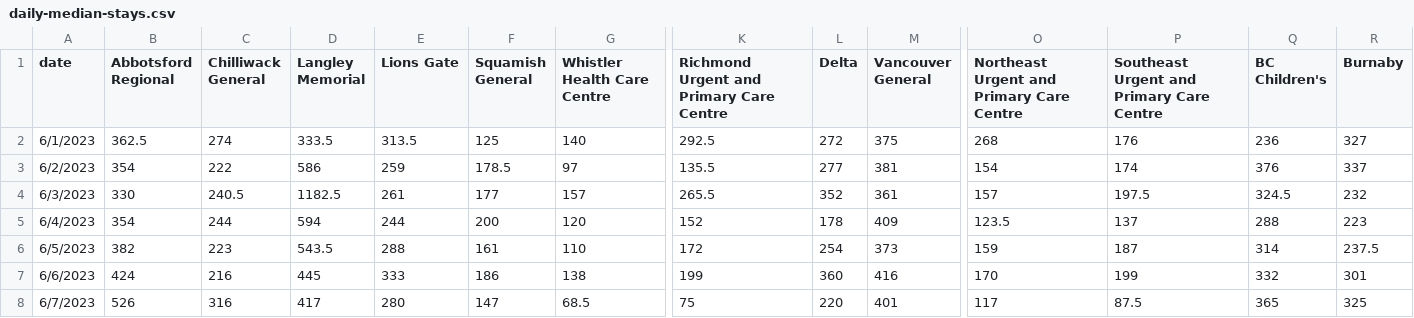
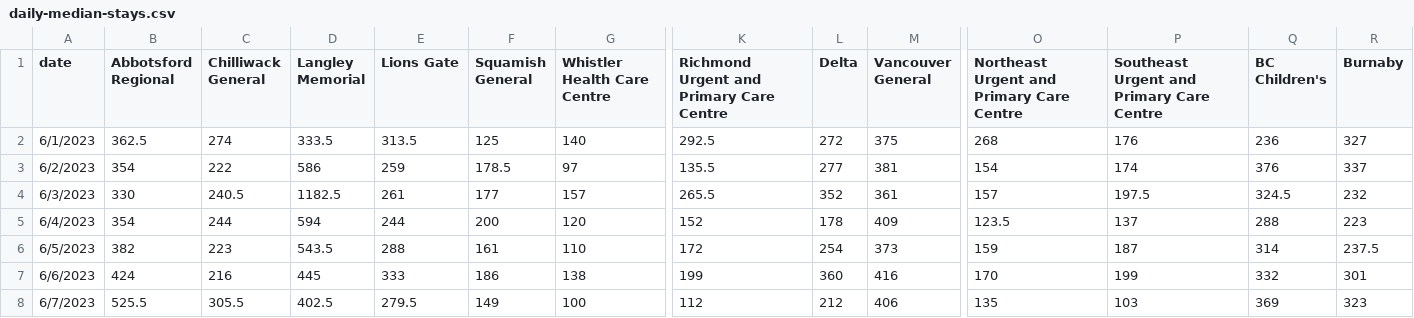
Before and after one commit to vs-postmedia/er-wait-time-scraper, a CSV file: data/daily-median-stays.csv, drawn as a sheet; only a part is shown, gaps mark what is left out; the diff covers the shown part only; the diff names each change by its address in the sheet, - before the commit and + after, or states it on an @@ line.

```diff
--- a/data/daily-median-stays.csv
+++ b/data/daily-median-stays.csv
-B8 (Abbotsford Regional): 526
+B8 (Abbotsford Regional): 525.5
-C8 (Chilliwack General): 316
+C8 (Chilliwack General): 305.5
-D8 (Langley Memorial): 417
+D8 (Langley Memorial): 402.5
-E8 (Lions Gate): 280
+E8 (Lions Gate): 279.5
-F8 (Squamish General): 147
+F8 (Squamish General): 149
-G8 (Whistler Health Care Centre): 68.5
+G8 (Whistler Health Care Centre): 100
-K8: 75
+K8: 112
-L8 (Delta): 220
+L8 (Delta): 212
-M8 (Vancouver General): 401
+M8 (Vancouver General): 406
-O8: 117
+O8: 135
-P8: 87.5
+P8: 103
-Q8 (BC Children's): 365
+Q8 (BC Children's): 369
-R8 (Burnaby): 325
+R8 (Burnaby): 323
```
Also changed, not shown: 6 edited cells elsewhere in this file, data/daily-median-waits.csv, data/data.csv, 1 other file.
